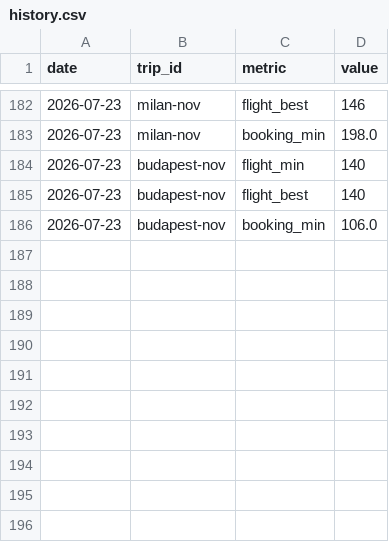
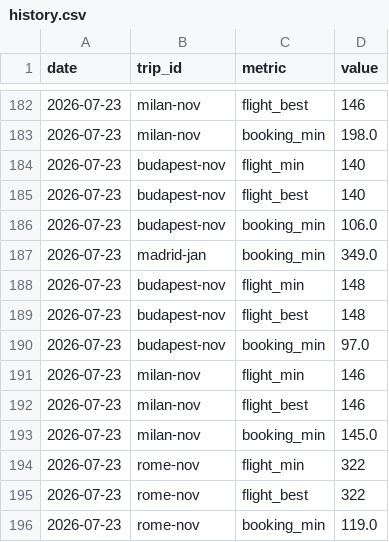
Before and after one commit to pymshadow/travel-tracker, a CSV file: history.csv, drawn as a sheet; only a part is shown, gaps mark what is left out.

```diff
--- a/history.csv
+++ b/history.csv
@@ -186 +186,11 @@ date,trip_id,metric,value
 2026-07-23,budapest-nov,booking_min,106.0
+2026-07-23,madrid-jan,booking_min,349.0
+2026-07-23,budapest-nov,flight_min,148
+2026-07-23,budapest-nov,flight_best,148
+2026-07-23,budapest-nov,booking_min,97.0
+2026-07-23,milan-nov,flight_min,146
+2026-07-23,milan-nov,flight_best,146
+2026-07-23,milan-nov,booking_min,145.0
+2026-07-23,rome-nov,flight_min,322
+2026-07-23,rome-nov,flight_best,322
+2026-07-23,rome-nov,booking_min,119.0
```
Also changed, not shown: 4 other files.
